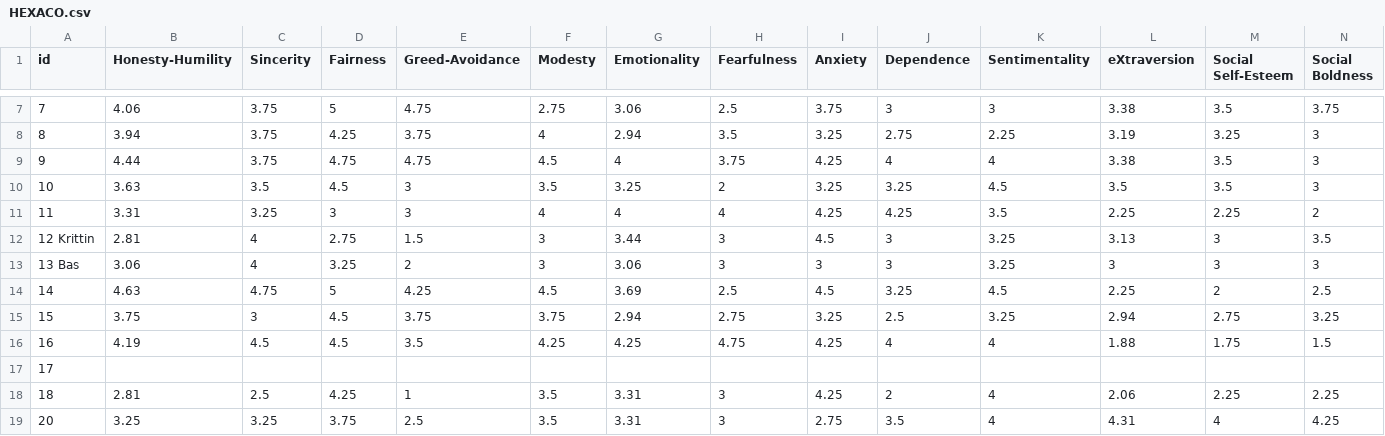
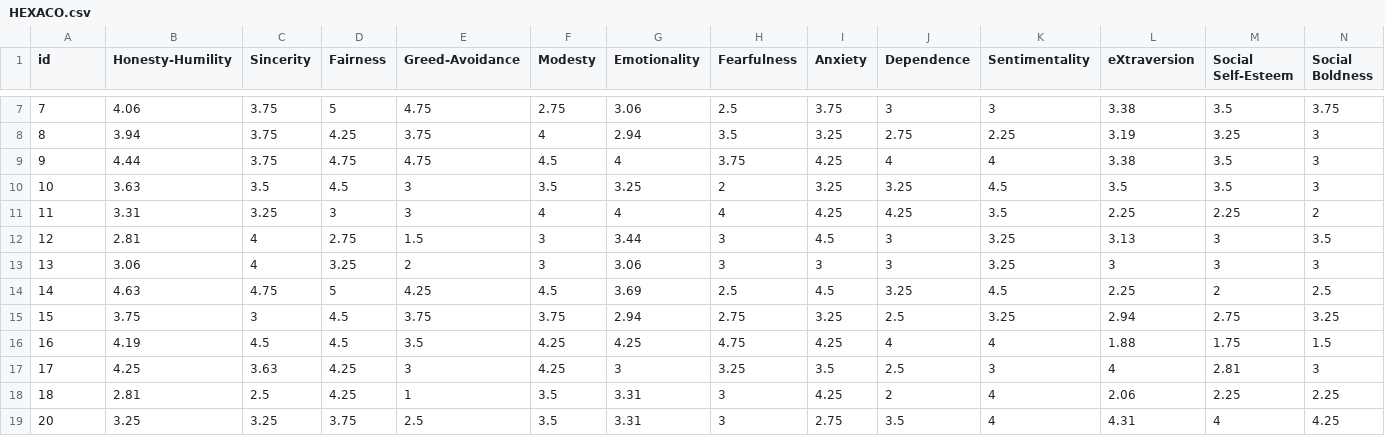
Before and after one commit to akraradets/2021JanHCI, a CSV file: 3-preprocess/HEXACO.csv, drawn as a sheet; only a part is shown, gaps mark what is left out; removed rows and columns are numbered as before the commit, all else as after; rows hold the shown columns only; the diff names each change by its address in the sheet, - before the commit and + after, or states it on an @@ line.

```diff
--- a/3-preprocess/HEXACO.csv
+++ b/3-preprocess/HEXACO.csv
-A12 (id): 12 Krittin
+A12 (id): 12
-A13 (id): 13 Bas
+A13 (id): 13
-row 17: 17
+row 17: 17 | 4.25 | 3.63 | 4.25 | 3 | 4.25 | 3 | 3.25 | 3.5 | 2.5 | 3 | 4 | 2.81 | 3
```
Also changed, not shown: 3 other files.
